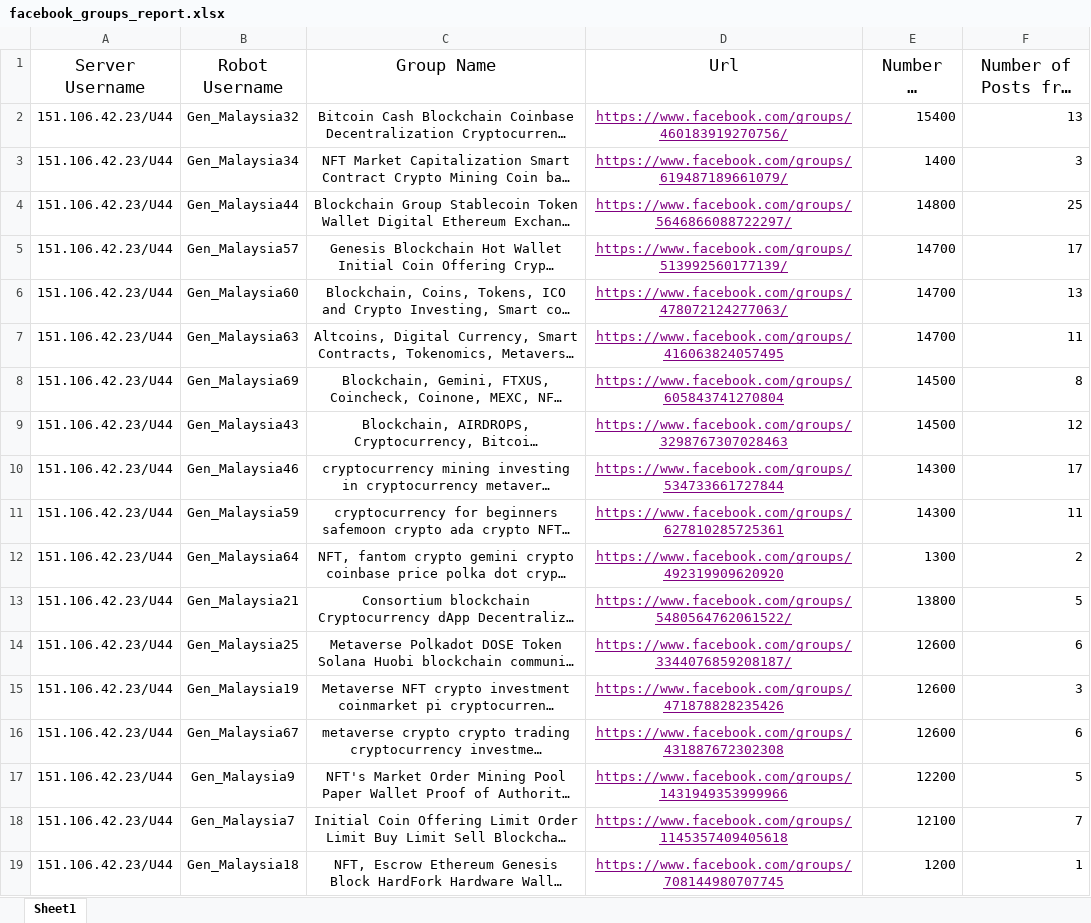
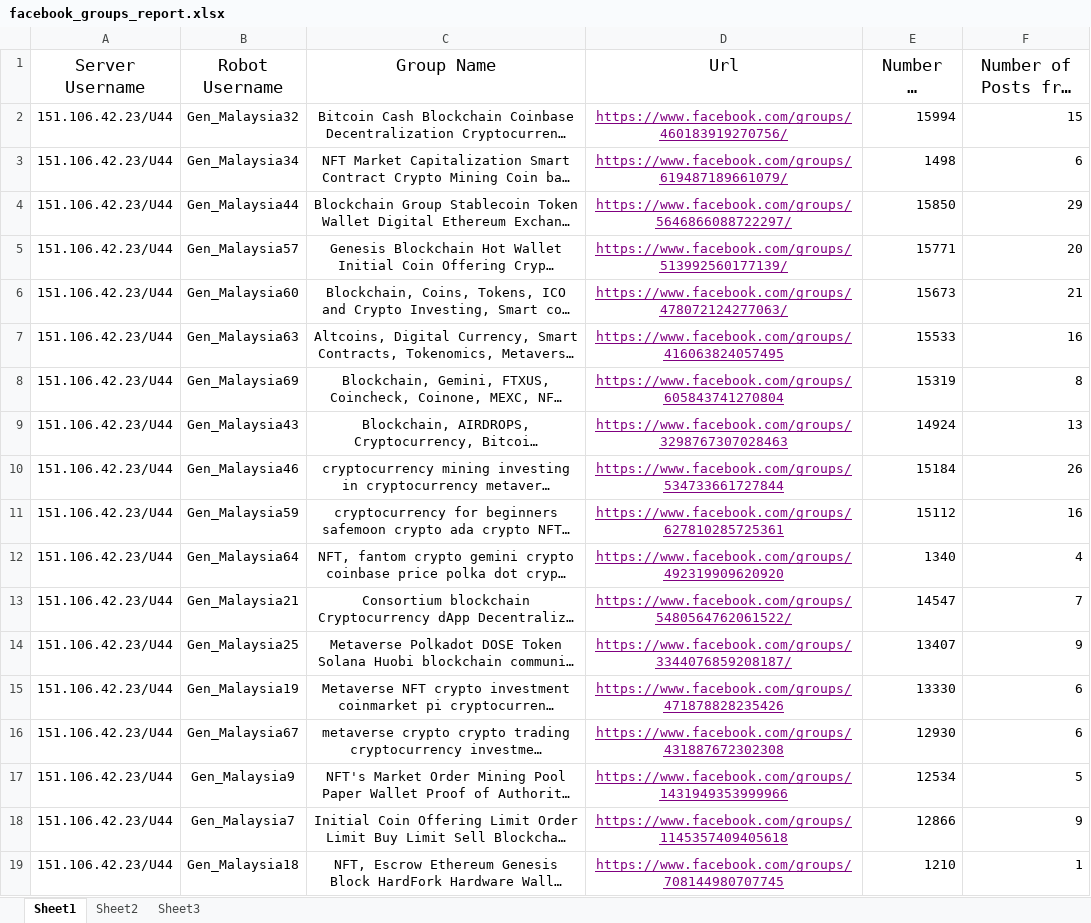
Before and after one commit to tonyyang0504/Data-Analysis, an Excel workbook: facebook_groups_report.xlsx, sheet Sheet1, drawn as a sheet; only a part is shown; long unchanged cells end in …; values as stored, in another font and other column widths than the file's, no borders; the diff covers the shown part only; the diff names each change by its address in the sheet, - before the commit and + after, or states it on an @@ line.

```diff
--- a/facebook_groups_report.xlsx (sheet Sheet1)
+++ b/facebook_groups_report.xlsx (sheet Sheet1)
+sheet tab: Sheet2
+sheet tab: Sheet3
-E2 (Number of Members): 15400
+E2 (Number of Members): 15994
-F2 (Number of Posts from Outside): 13
+F2 (Number of Posts from Outside): 15
-E3 (Number of Members): 1400
+E3 (Number of Members): 1498
-F3 (Number of Posts from Outside): 3
+F3 (Number of Posts from Outside): 6
-E4 (Number of Members): 14800
+E4 (Number of Members): 15850
-F4 (Number of Posts from Outside): 25
+F4 (Number of Posts from Outside): 29
-E5 (Number of Members): 14700
+E5 (Number of Members): 15771
-F5 (Number of Posts from Outside): 17
+F5 (Number of Posts from Outside): 20
-E6 (Number of Members): 14700
+E6 (Number of Members): 15673
-F6 (Number of Posts from Outside): 13
+F6 (Number of Posts from Outside): 21
-E7 (Number of Members): 14700
+E7 (Number of Members): 15533
-F7 (Number of Posts from Outside): 11
+F7 (Number of Posts from Outside): 16
-E8 (Number of Members): 14500
+E8 (Number of Members): 15319
-E9 (Number of Members): 14500
+E9 (Number of Members): 14924
-F9 (Number of Posts from Outside): 12
+F9 (Number of Posts from Outside): 13
-E10 (Number of Members): 14300
+E10 (Number of Members): 15184
-F10 (Number of Posts from Outside): 17
+F10 (Number of Posts from Outside): 26
-E11 (Number of Members): 14300
+E11 (Number of Members): 15112
-F11 (Number of Posts from Outside): 11
+F11 (Number of Posts from Outside): 16
-E12 (Number of Members): 1300
+E12 (Number of Members): 1340
-F12 (Number of Posts from Outside): 2
+F12 (Number of Posts from Outside): 4
-E13 (Number of Members): 13800
+E13 (Number of Members): 14547
-F13 (Number of Posts from Outside): 5
+F13 (Number of Posts from Outside): 7
-E14 (Number of Members): 12600
+E14 (Number of Members): 13407
-F14 (Number of Posts from Outside): 6
+F14 (Number of Posts from Outside): 9
-E15 (Number of Members): 12600
+E15 (Number of Members): 13330
-F15 (Number of Posts from Outside): 3
+F15 (Number of Posts from Outside): 6
-E16 (Number of Members): 12600
+E16 (Number of Members): 12930
-E17 (Number of Members): 12200
+E17 (Number of Members): 12534
-E18 (Number of Members): 12100
+E18 (Number of Members): 12866
-F18 (Number of Posts from Outside): 7
+F18 (Number of Posts from Outside): 9
-E19 (Number of Members): 1200
+E19 (Number of Members): 1210
```
Also changed, not shown: 1 added row and 20 edited cells elsewhere in this sheet, formulas that keep their value, Final report.xlsx, 25 other files.
